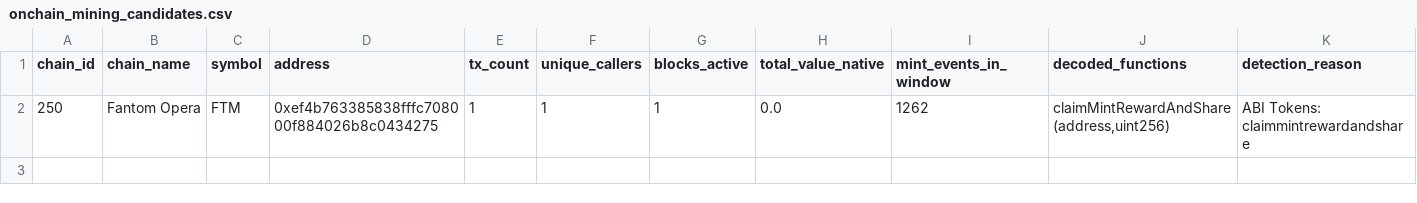
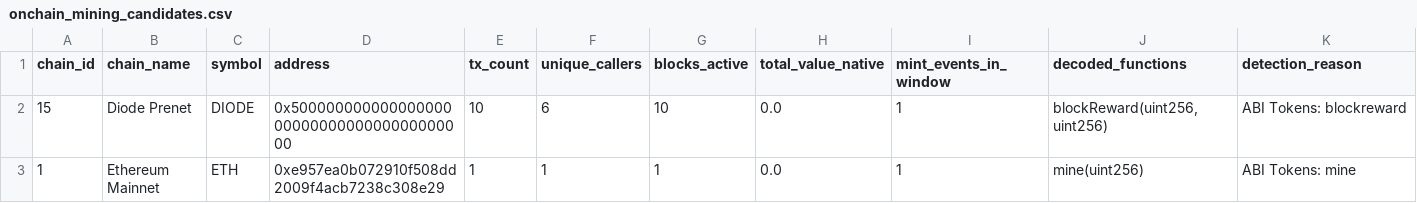
Before and after one commit to elyousfired/omnirpc-mining-arbitrage, a CSV file: onchain_mining_candidates.csv, drawn as a sheet.

```diff
--- a/onchain_mining_candidates.csv
+++ b/onchain_mining_candidates.csv
@@ -1,2 +1,3 @@
 chain_id,chain_name,symbol,address,tx_count,unique_callers,blocks_active,total_value_native,mint_events_in_window,decoded_functions,detection_reason
-250,Fantom Opera,FTM,0xef4b763385838fffc708000f884026b8c0434275,1,1,1,0.0,1262,"claimMintRewardAndShare(address,uint256)",ABI Tokens: claimmintrewardandshare
+15,Diode Prenet,DIODE,0x5000000000000000000000000000000000000000,10,6,10,0.0,1,"blockReward(uint256,uint256)",ABI Tokens: blockreward
+1,Ethereum Mainnet,ETH,0xe957ea0b072910f508dd2009f4acb7238c308e29,1,1,1,0.0,1,mine(uint256),ABI Tokens: mine
```
Also changed, not shown: mining_registry.csv, 3 other files.
